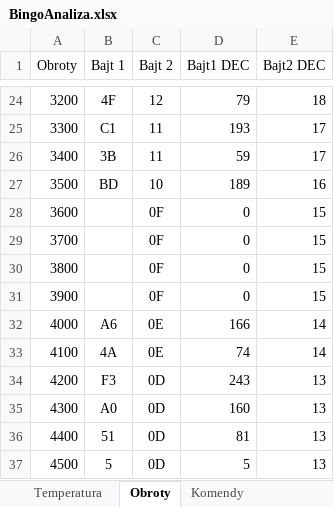
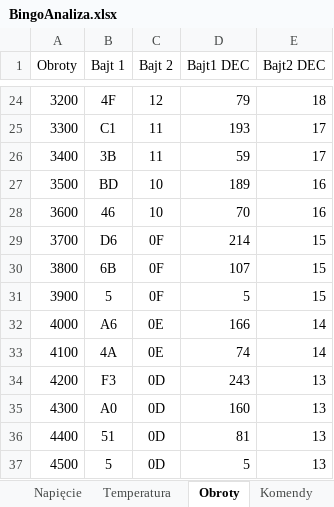
Before and after one commit to mobrembski/KMEBingo, an Excel workbook: BingoAnaliza.xlsx, sheet Obroty, drawn as a sheet; only a part is shown, gaps mark what is left out; values as stored, in another font and other column widths than the file's, no borders; the diff names each change by its address in the sheet, - before the commit and + after, or states it on an @@ line.

```diff
--- a/BingoAnaliza.xlsx (sheet Obroty)
+++ b/BingoAnaliza.xlsx (sheet Obroty)
+sheet tab: Napięcie
-B28 (Bajt 1): (empty)
+B28 (Bajt 1): 46
-C28 (Bajt 2): 0F
+C28 (Bajt 2): 10
-D28 (Bajt1 DEC): 0
+D28 (Bajt1 DEC): 70
-E28 (Bajt2 DEC): 15
+E28 (Bajt2 DEC): 16
-B29 (Bajt 1): (empty)
+B29 (Bajt 1): D6
-D29 (Bajt1 DEC): 0
+D29 (Bajt1 DEC): 214
-B30 (Bajt 1): (empty)
+B30 (Bajt 1): 6B
-D30 (Bajt1 DEC): 0
+D30 (Bajt1 DEC): 107
-B31 (Bajt 1): (empty)
+B31 (Bajt 1): 5
-D31 (Bajt1 DEC): 0
+D31 (Bajt1 DEC): 5
```
Also changed, not shown: sheet Komendy, sheet Temperatura.
